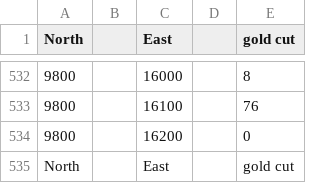
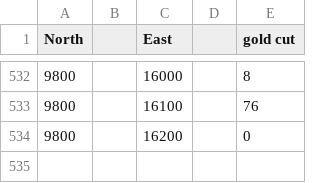
Before and after one commit to zaknbur/data, a CSV file: norge-mag-mutate-sort.csv, drawn as a sheet; only a part is shown, gaps mark what is left out; the diff names each change by its address in the sheet, - before the commit and + after, or states it on an @@ line.

Commit message:
Update norge-mag-mutate-sort.csv

```diff
--- a/norge-mag-mutate-sort.csv
+++ b/norge-mag-mutate-sort.csv
-row 535: North |  | East |  | gold cut
```
